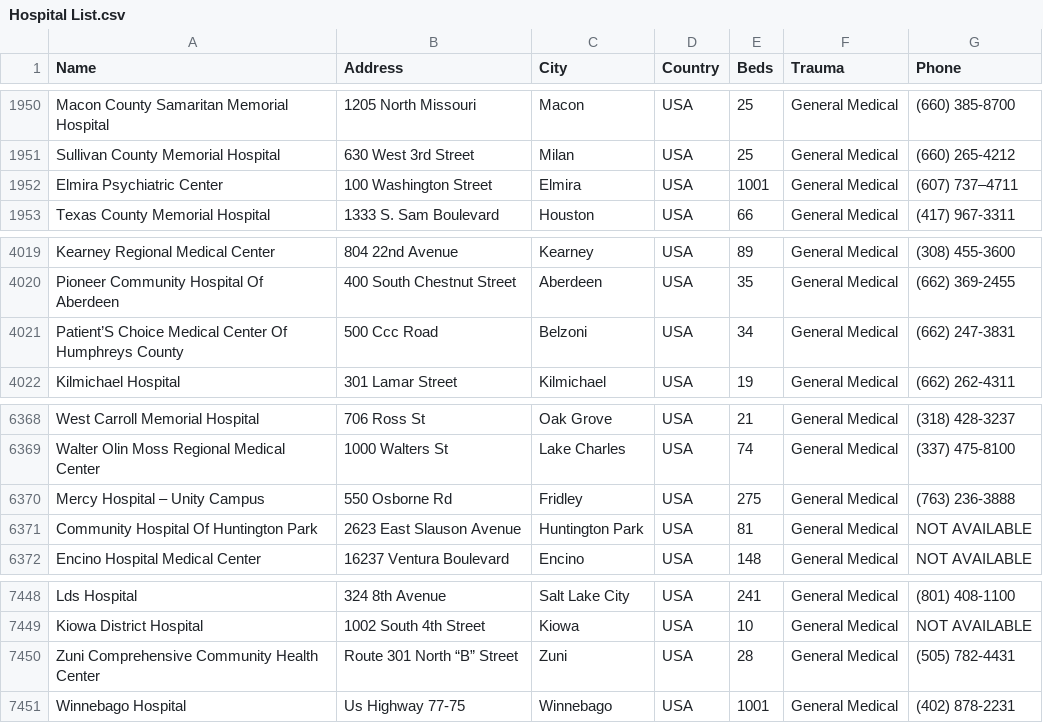
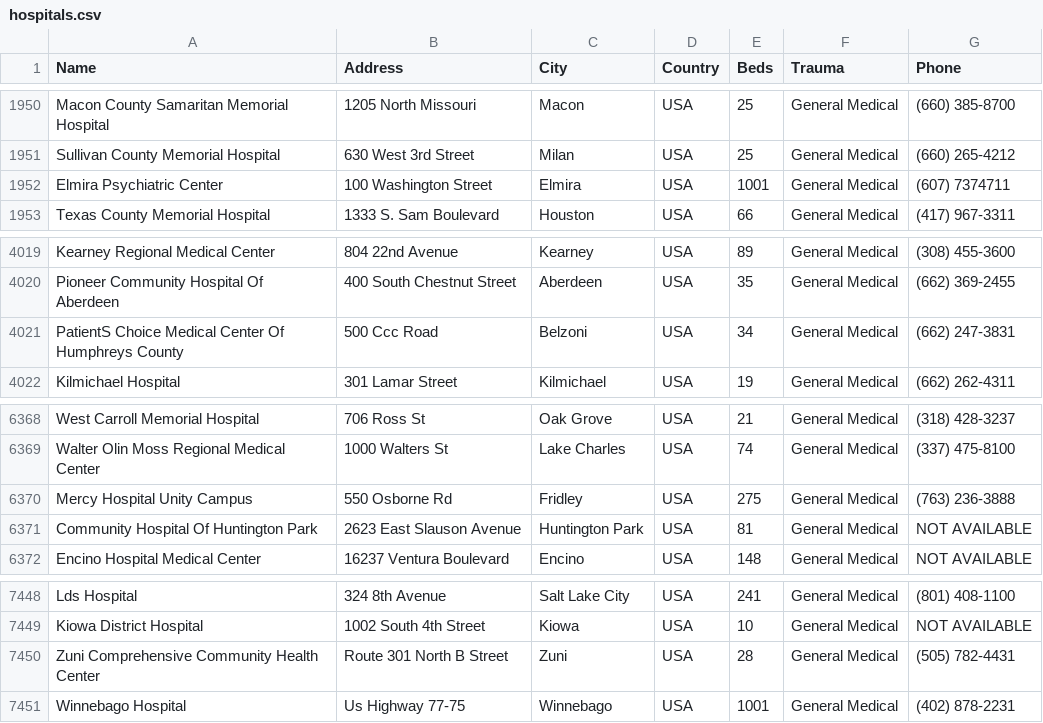
Before and after one commit to madhusudhanrao-ppm/code-assets, a CSV file: AI-for-Financial-Services/hospitals.csv (was AI-for-Financial-Services/Hospital List.csv), drawn as a sheet; only a part is shown, gaps mark what is left out; the diff names each change by its address in the sheet, - before the commit and + after, or states it on an @@ line.

Commit message:
Rename Hospital List.csv to hospitals.csv

```diff
--- a/AI-for-Financial-Services/Hospital List.csv
+++ b/AI-for-Financial-Services/hospitals.csv
-G1952 (Phone): (607) 737–4711
+G1952 (Phone): (607) 7374711
-A4021 (Name): Patient’S Choice Medical…
+A4021 (Name): PatientS Choice Medical…
-A6370 (Name): Mercy Hospital – Unity Campus
+A6370 (Name): Mercy Hospital Unity Campus
-B7450 (Address): Route 301 North “B” Street
+B7450 (Address): Route 301 North B Street
```
